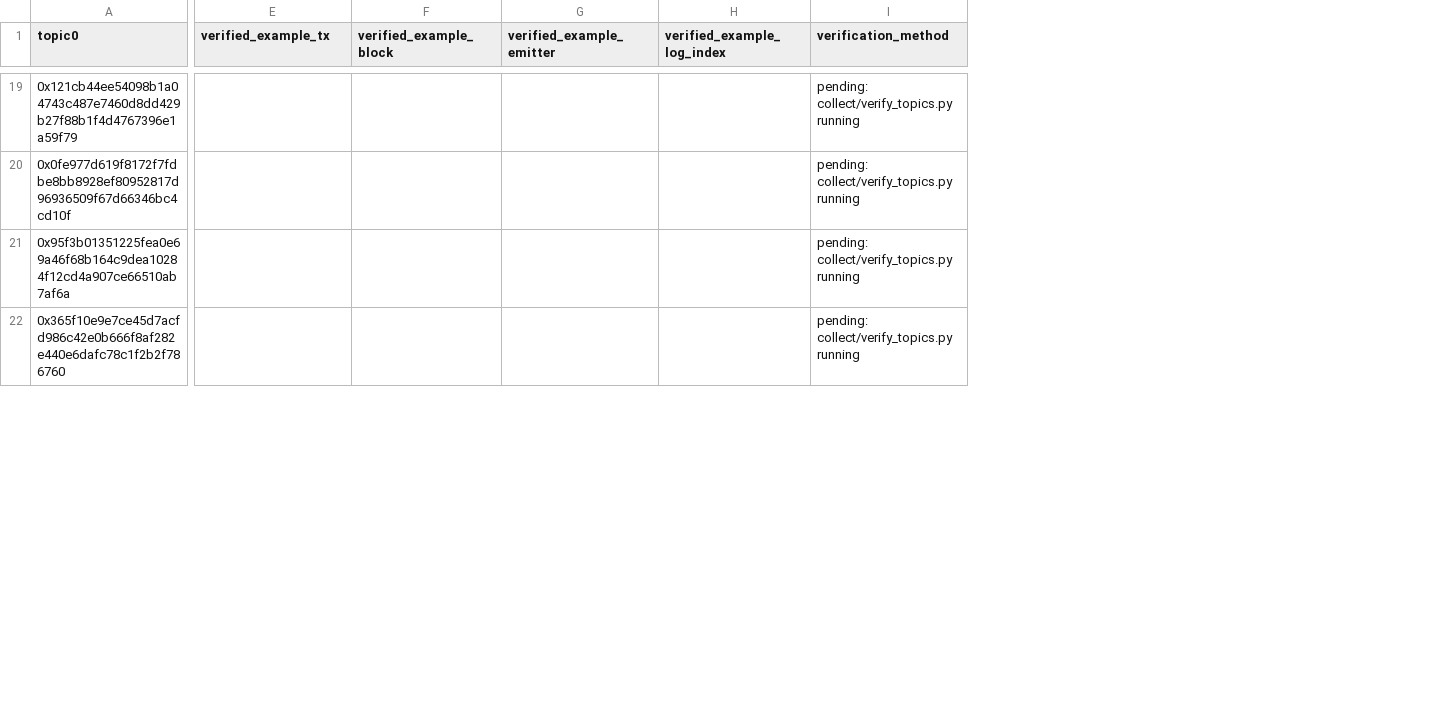
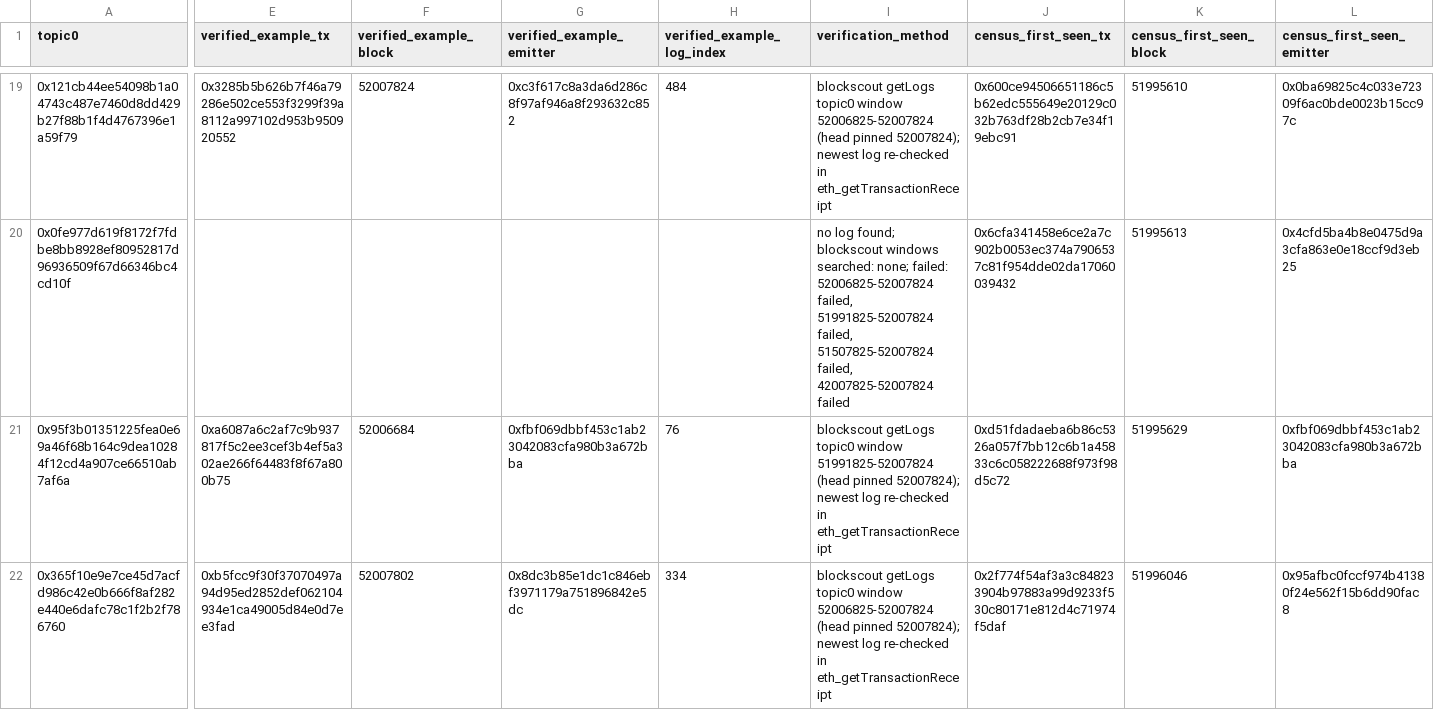
Before and after one commit to xin10ylop/dapparb, a CSV file: research-material/05-base-onchain/swap-topics.csv, drawn as a sheet; only a part is shown, gaps mark what is left out; the diff covers the shown part only; the diff names each change by its address in the sheet, - before the commit and + after, or states it on an @@ line.

```diff
--- a/research-material/05-base-onchain/swap-topics.csv
+++ b/research-material/05-base-onchain/swap-topics.csv
+column J (census_first_seen_tx), rows 19-22: 0x600ce94506651186c5b62edc555649e20129c032b763df28b2cb7e34f19ebc91 | 0x6cfa341458e6ce2a7c902b0053ec374a7906537c81f954dde02da17060039432 | 0xd51fdadaeba6b86c5326a057f7bb12c6b1a45833c6c058222688f973f98d5c72 | 0x2f774f54af3a3c848233904b97883a99d9233f530c80171e812d4c71974f5daf
+column K (census_first_seen_block), rows 19-22: 51995610 | 51995613 | 51995629 | 51996046
+column L (census_first_seen_emitter), rows 19-22: 0x0ba69825c4c033e72309f6ac0bde0023b15cc97c | 0x4cfd5ba4b8e0475d9a3cfa863e0e18ccf9d3eb25 | 0xfbf069dbbf453c1ab23042083cfa980b3a672bba | 0x95afbc0fccf974b41380f24e562f15b6dd90fac8
-E19 (verified_example_tx): (empty)
+E19 (verified_example_tx): 0x3285b5b626b7f46a79286e502ce553f3299f39a8112a997102d953b950920552
-F19 (verified_example_block): (empty)
+F19 (verified_example_block): 52007824
-G19 (verified_example_emitter): (empty)
+G19 (verified_example_emitter): 0xc3f617c8a3da6d286c8f97af946a8f293632c852
-H19 (verified_example_log_index): (empty)
+H19 (verified_example_log_index): 484
-I19 (verification_method): pending: collect/verify_topics.py running
+I19 (verification_method): blockscout getLogs topic0 window 52006825-52007824 (head pinned 52007824); newest log re-checked in eth_getTransactionReceipt
-I20 (verification_method): pending: collect/verify_topics.py running
+I20 (verification_method): no log found; blockscout windows searched: none; failed: 52006825-52007824 failed, 51991825-52007824 failed, 51507825-52007824 failed, 42007825-52007824 failed
-E21 (verified_example_tx): (empty)
+E21 (verified_example_tx): 0xa6087a6c2af7c9b937817f5c2ee3cef3b4ef5a302ae266f64483f8f67a800b75
-F21 (verified_example_block): (empty)
+F21 (verified_example_block): 52006684
-G21 (verified_example_emitter): (empty)
+G21 (verified_example_emitter): 0xfbf069dbbf453c1ab23042083cfa980b3a672bba
-H21 (verified_example_log_index): (empty)
+H21 (verified_example_log_index): 76
-I21 (verification_method): pending: collect/verify_topics.py running
+I21 (verification_method): blockscout getLogs topic0 window 51991825-52007824 (head pinned 52007824); newest log re-checked in eth_getTransactionReceipt
-E22 (verified_example_tx): (empty)
+E22 (verified_example_tx): 0xb5fcc9f30f37070497a94d95ed2852def062104934e1ca49005d84e0d7ee3fad
-F22 (verified_example_block): (empty)
+F22 (verified_example_block): 52007802
-G22 (verified_example_emitter): (empty)
+G22 (verified_example_emitter): 0x8dc3b85e1dc1c846ebf3971179a751896842e5dc
-H22 (verified_example_log_index): (empty)
+H22 (verified_example_log_index): 334
-I22 (verification_method): pending: collect/verify_topics.py running
+I22 (verification_method): blockscout getLogs topic0 window 52006825-52007824 (head pinned 52007824); newest log re-checked in eth_getTransactionReceipt
```
Also changed, not shown: 39 edited cells elsewhere in this file, 12 other files.
